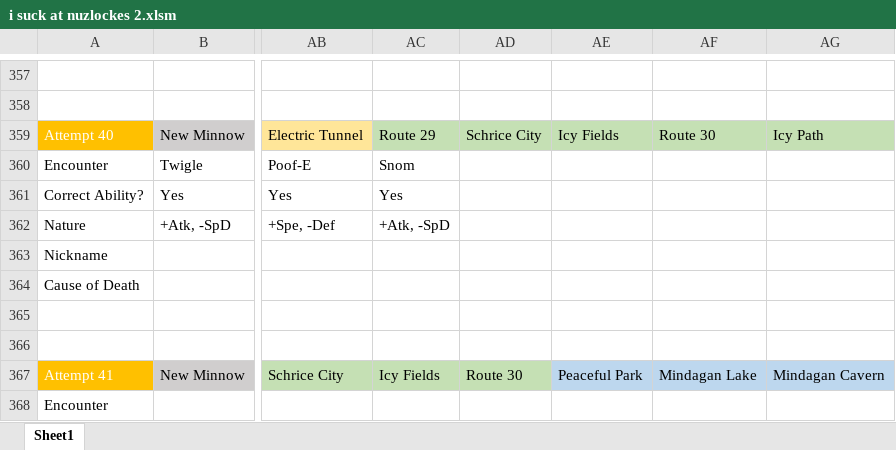
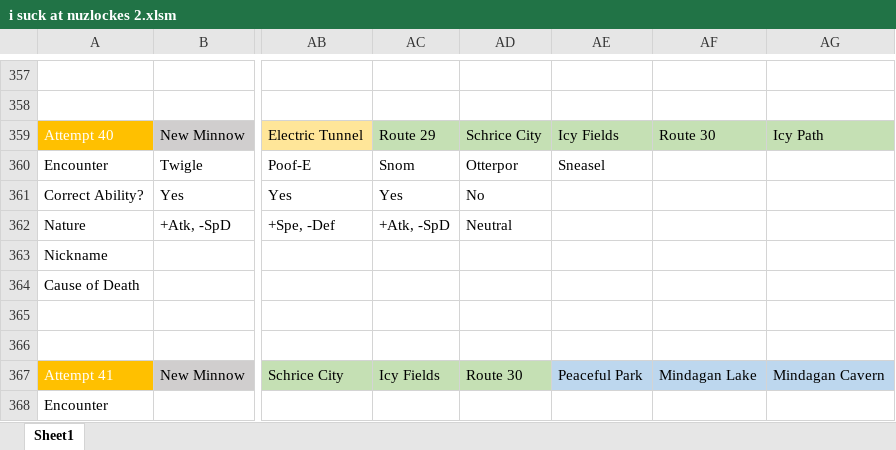
Before and after one commit to sjkuhnke/PokemonGame, an Excel workbook: PokemonGame/stuff/i suck at nuzlockes 2.xlsm, sheet Sheet1, drawn as a sheet; only a part is shown, gaps mark what is left out; values as stored, in another font and other column widths than the file's, no borders; conditional formats not drawn; the diff names each change by its address in the sheet, - before the commit and + after, or states it on an @@ line.

```diff
--- a/PokemonGame/stuff/i suck at nuzlockes 2.xlsm (sheet Sheet1)
+++ b/PokemonGame/stuff/i suck at nuzlockes 2.xlsm (sheet Sheet1)
-AD360: (empty)
+AD360: Otterpor
-AE360: (empty)
+AE360: Sneasel
-AD361: (empty)
+AD361: No
-AD362: (empty)
+AD362: Neutral
```
Also changed, not shown: PokemonGame/stuff/xhenos story work.xlsx, 32 other files.
